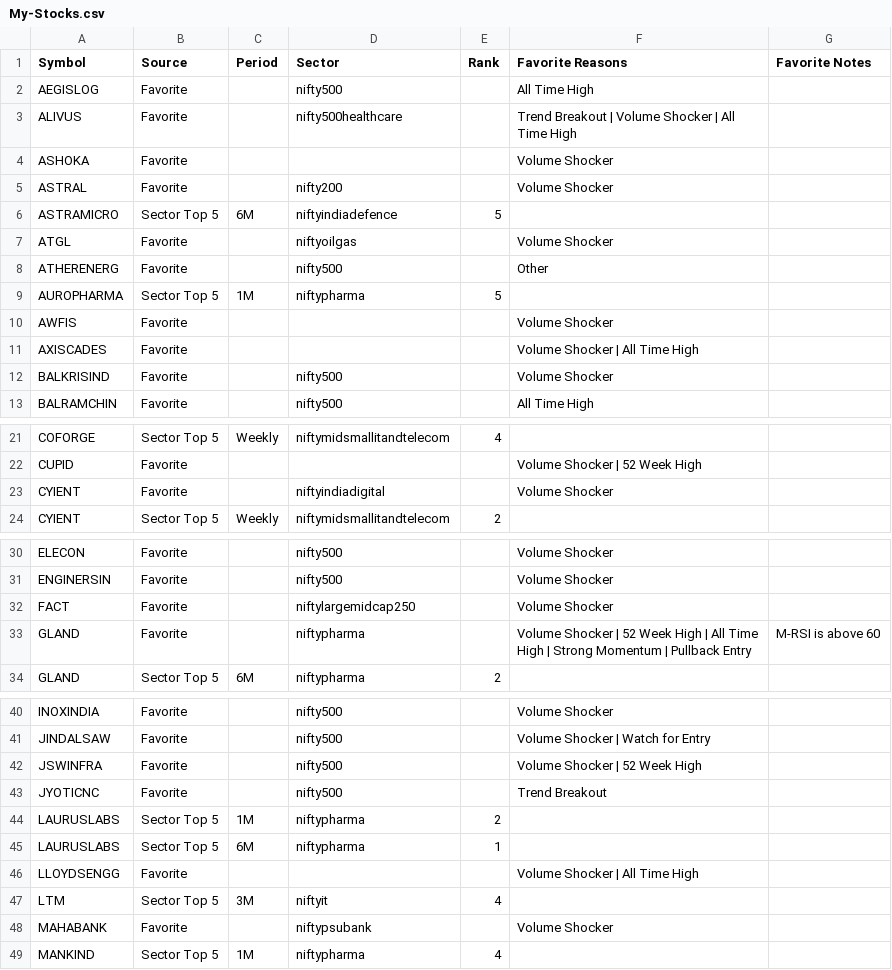
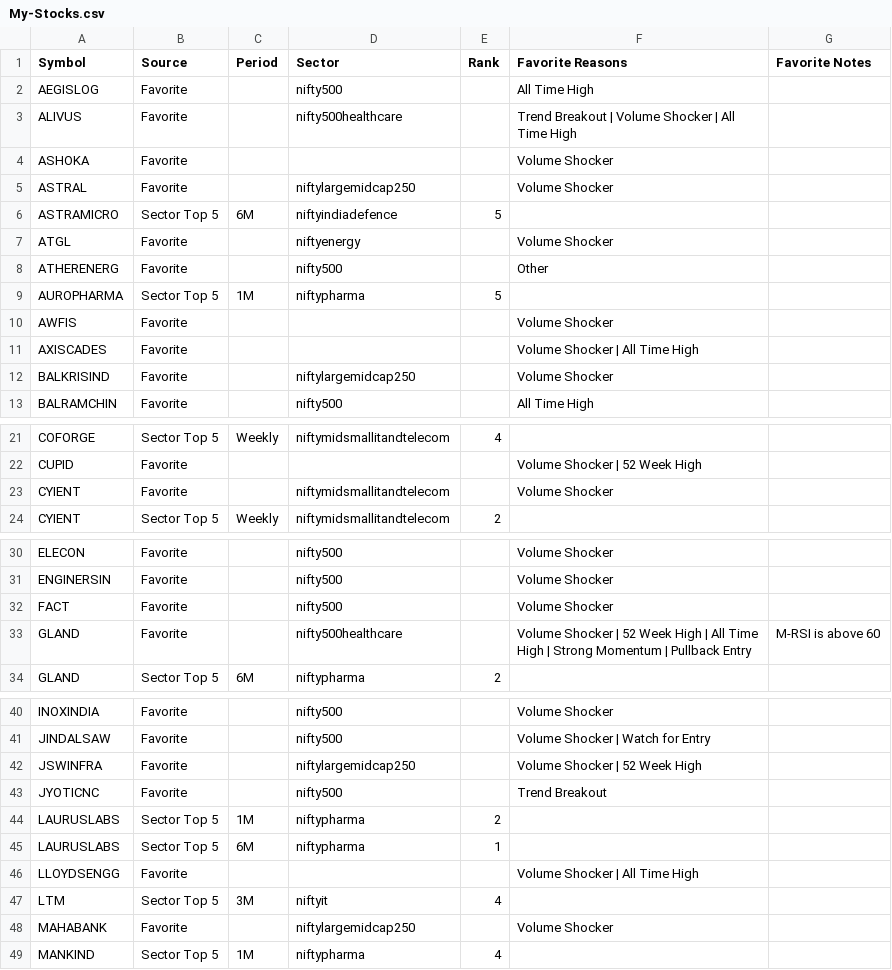
Before and after one commit to surajpjoshi/combined-stockstory, a CSV file: rsi/My-Stocks.csv, drawn as a sheet; only a part is shown, gaps mark what is left out; the diff covers the shown part only.

```diff
--- a/rsi/My-Stocks.csv
+++ b/rsi/My-Stocks.csv
@@ -4,5 +4,5 @@ ALIVUS,Favorite,,nifty500healthcare,,Trend Breakout | Volume Shocker | All Time
 ASHOKA,Favorite,,,,Volume Shocker,
-ASTRAL,Favorite,,nifty200,,Volume Shocker,
+ASTRAL,Favorite,,niftylargemidcap250,,Volume Shocker,
 ASTRAMICRO,Sector Top 5,6M,niftyindiadefence,5,,
-ATGL,Favorite,,niftyoilgas,,Volume Shocker,
+ATGL,Favorite,,niftyenergy,,Volume Shocker,
 ATHERENERG,Favorite,,nifty500,,Other,
@@ -11,3 +11,3 @@ AWFIS,Favorite,,,,Volume Shocker,
 AXISCADES,Favorite,,,,Volume Shocker | All Time High,
-BALKRISIND,Favorite,,nifty500,,Volume Shocker,
+BALKRISIND,Favorite,,niftylargemidcap250,,Volume Shocker,
 BALRAMCHIN,Favorite,,nifty500,,All Time High,
@@ -22,3 +22,3 @@ COFORGE,Sector Top 5,Weekly,niftymidsmallitandtelecom,4,,
 CUPID,Favorite,,,,Volume Shocker | 52 Week High,
-CYIENT,Favorite,,niftyindiadigital,,Volume Shocker,
+CYIENT,Favorite,,niftymidsmallitandtelecom,,Volume Shocker,
 CYIENT,Sector Top 5,Weekly,niftymidsmallitandtelecom,2,,
@@ -31,4 +31,4 @@ ELECON,Favorite,,nifty500,,Volume Shocker,
 ENGINERSIN,Favorite,,nifty500,,Volume Shocker,
-FACT,Favorite,,niftylargemidcap250,,Volume Shocker,
-GLAND,Favorite,,niftypharma,,Volume Shocker | 52 Week High | All Time High | Strong Momentum | Pullback Entry,M-RSI is above 60
+FACT,Favorite,,nifty500,,Volume Shocker,
+GLAND,Favorite,,nifty500healthcare,,Volume Shocker | 52 Week High | All Time High | Strong Momentum | Pullback Entry,M-RSI is above 60
 GLAND,Sector Top 5,6M,niftypharma,2,,
@@ -41,3 +41,3 @@ INOXINDIA,Favorite,,nifty500,,Volume Shocker,
 JINDALSAW,Favorite,,nifty500,,Volume Shocker | Watch for Entry,
-JSWINFRA,Favorite,,nifty500,,Volume Shocker | 52 Week High,
+JSWINFRA,Favorite,,niftylargemidcap250,,Volume Shocker | 52 Week High,
 JYOTICNC,Favorite,,nifty500,,Trend Breakout,
@@ -47,3 +47,3 @@ LLOYDSENGG,Favorite,,,,Volume Shocker | All Time High,
 LTM,Sector Top 5,3M,niftyit,4,,
-MAHABANK,Favorite,,niftypsubank,,Volume Shocker,
+MAHABANK,Favorite,,niftylargemidcap250,,Volume Shocker,
 MANKIND,Sector Top 5,1M,niftypharma,4,,
```
Also changed, not shown: 3 edited cells elsewhere in this file, rsi/RSI_Monitoring_State.csv, rsi/latest_results.csv, 3 other files.
